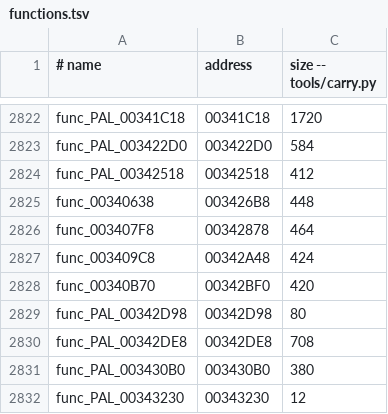
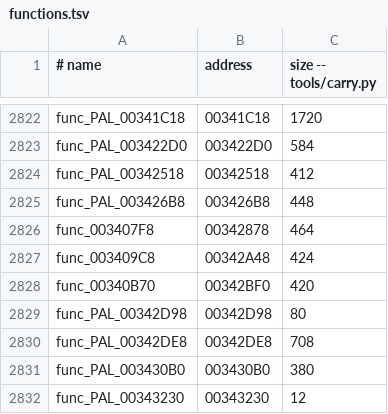
Before and after one commit to OpenRAC/rac2-decomp, a TSV file: config/pal/boot/functions.tsv, drawn as a sheet; only a part is shown, gaps mark what is left out.

```diff
--- a/config/pal/boot/functions.tsv
+++ b/config/pal/boot/functions.tsv
@@ -2824,3 +2824,3 @@ func_PAL_003422D0	003422D0	584
 func_PAL_00342518	00342518	412
-func_00340638	003426B8	448
+func_PAL_003426B8	003426B8	448
 func_003407F8	00342878	464
```
Also changed, not shown: config/pal/not_carried.tsv, config/us2/boot/functions.tsv, 42 other files.
